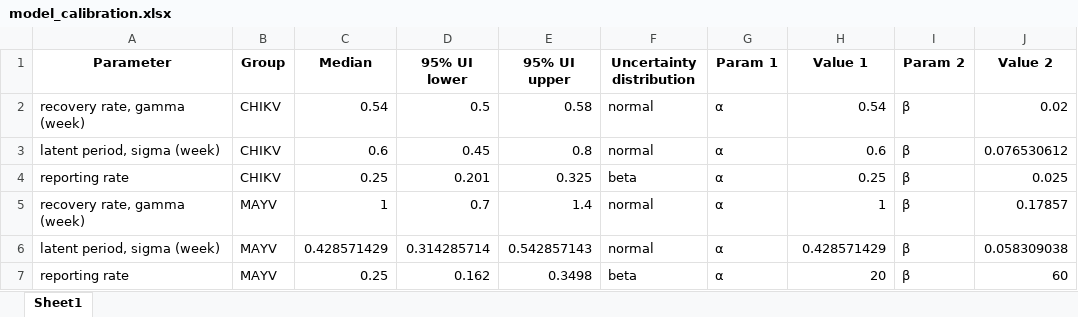
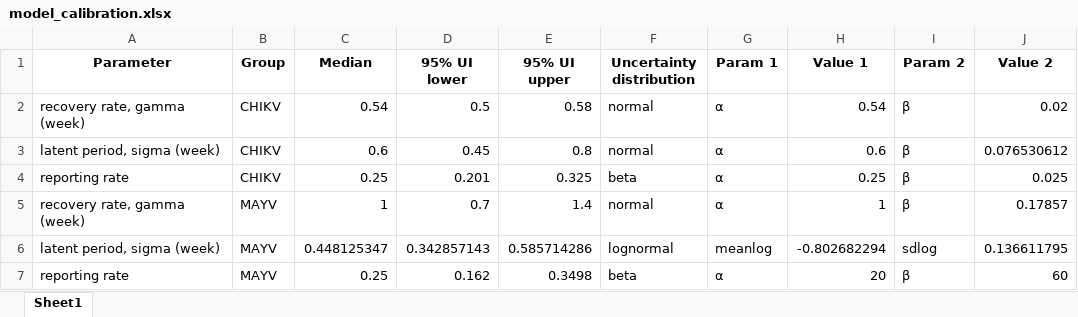
Before and after one commit to chloelee0207/infectious-disease-modelling, an Excel workbook: model_calibration.xlsx, sheet Sheet1, drawn as a sheet; values as stored, in another font and other column widths than the file's, no borders; removed rows and columns are numbered as before the commit, all else as after; the diff names each change by its address in the sheet, - before the commit and + after, or states it on an @@ line.

```diff
--- a/model_calibration.xlsx (sheet Sheet1)
+++ b/model_calibration.xlsx (sheet Sheet1)
-row 6: latent period, sigma (week) | MAYV | 0.428571429 | 0.314285714 | 0.542857143 | normal | α | 0.428571429 | β | 0.058309038
+row 6: latent period, sigma (week) | MAYV | 0.448125347 | 0.342857143 | 0.585714286 | lognormal | meanlog | -0.802682294 | sdlog | 0.136611795
```
Also changed, not shown: 8 other files.
